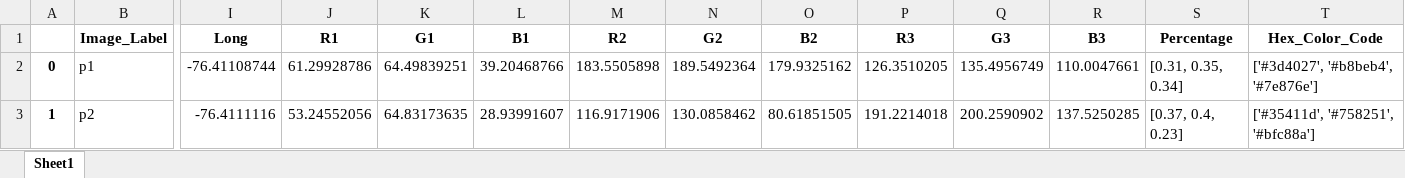
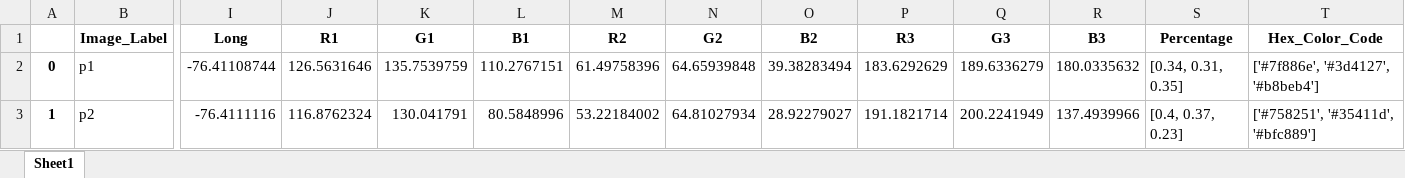
Before and after one commit to JiayueLin-CS/Quest_Project_2022, an Excel workbook: iNatStruct.xlsx, sheet Sheet1, drawn as a sheet; only a part is shown, gaps mark what is left out; values as stored, in another font and other column widths than the file's, no borders; the diff covers the shown part only; the diff names each change by its address in the sheet, - before the commit and + after, or states it on an @@ line.

```diff
--- a/iNatStruct.xlsx (sheet Sheet1)
+++ b/iNatStruct.xlsx (sheet Sheet1)
-J2 (R1): 61.29928786
+J2 (R1): 126.5631646
-K2 (G1): 64.49839251
+K2 (G1): 135.7539759
-L2 (B1): 39.20468766
+L2 (B1): 110.2767151
-M2 (R2): 183.5505898
+M2 (R2): 61.49758396
-N2 (G2): 189.5492364
+N2 (G2): 64.65939848
-O2 (B2): 179.9325162
+O2 (B2): 39.38283494
-P2 (R3): 126.3510205
+P2 (R3): 183.6292629
-Q2 (G3): 135.4956749
+Q2 (G3): 189.6336279
-R2 (B3): 110.0047661
+R2 (B3): 180.0335632
-S2 (Percentage): [0.31, 0.35, 0.34]
+S2 (Percentage): [0.34, 0.31, 0.35]
-T2 (Hex_Color_Code): ['#3d4027', '#b8beb4', '#7e876e']
+T2 (Hex_Color_Code): ['#7f886e', '#3d4127', '#b8beb4']
-J3 (R1): 53.24552056
+J3 (R1): 116.8762324
-K3 (G1): 64.83173635
+K3 (G1): 130.041791
-L3 (B1): 28.93991607
+L3 (B1): 80.5848996
-M3 (R2): 116.9171906
+M3 (R2): 53.22184002
-N3 (G2): 130.0858462
+N3 (G2): 64.81027934
-O3 (B2): 80.61851505
+O3 (B2): 28.92279027
-P3 (R3): 191.2214018
+P3 (R3): 191.1821714
-Q3 (G3): 200.2590902
+Q3 (G3): 200.2241949
-R3 (B3): 137.5250285
+R3 (B3): 137.4939966
-S3 (Percentage): [0.37, 0.4, 0.23]
+S3 (Percentage): [0.4, 0.37, 0.23]
-T3 (Hex_Color_Code): ['#35411d', '#758251', '#bfc88a']
+T3 (Hex_Color_Code): ['#758251', '#35411d', '#bfc889']
```
Also changed, not shown: 69 edited cells elsewhere in this sheet, 3 other files.
